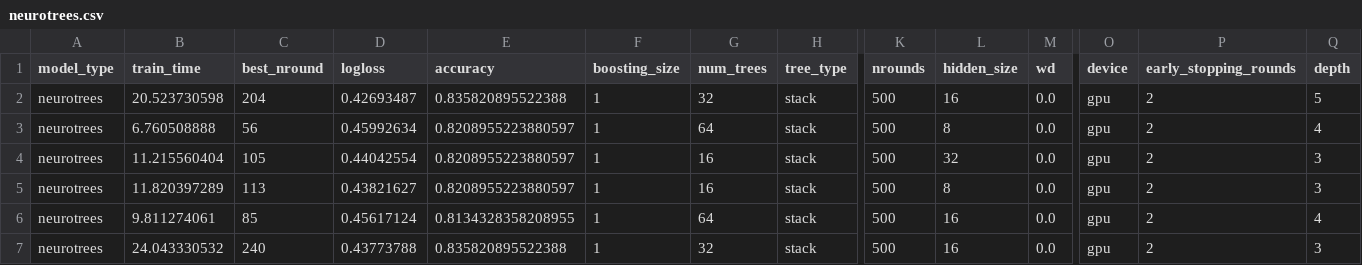
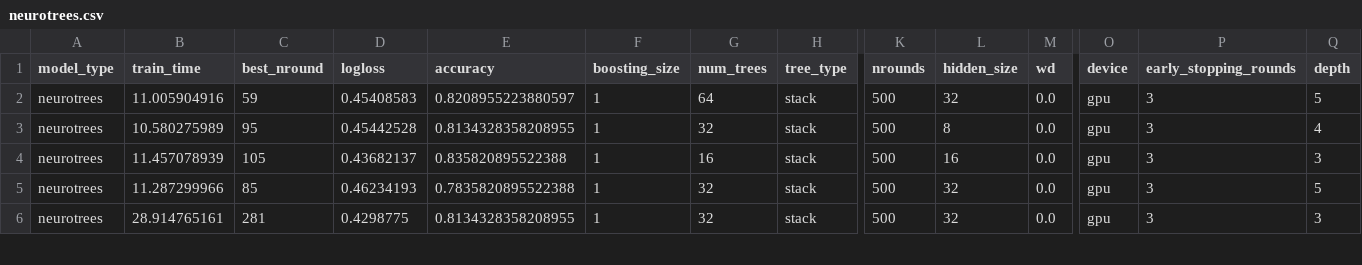
Before and after one commit to Evovest/MLBenchmarks.jl, a CSV file: results/titanic/neurotrees.csv, drawn as a sheet; only a part is shown, gaps mark what is left out; removed rows and columns are numbered as before the commit, all else as after; rows hold the shown columns only; the diff covers the shown part only; the diff names each change by its address in the sheet, - before the commit and + after, or states it on an @@ line.

```diff
--- a/results/titanic/neurotrees.csv
+++ b/results/titanic/neurotrees.csv
-row 2: neurotrees | 20.523730598 | 204 | 0.42693487 | 0.835820895522388 | 1 | 32 | stack | 500 | 16 | 0.0 | gpu | 2 | 5
-B2 (train_time): 6.760508888
+B2 (train_time): 11.005904916
-C2 (best_nround): 56
+C2 (best_nround): 59
-D2 (logloss): 0.45992634
+D2 (logloss): 0.45408583
-L2 (hidden_size): 8
+L2 (hidden_size): 32
-P2:P6 (early_stopping_rounds): 2
+P2:P6 (early_stopping_rounds): 3
-Q2 (depth): 4
+Q2 (depth): 5
-B3 (train_time): 11.215560404
+B3 (train_time): 10.580275989
-C3 (best_nround): 105
+C3 (best_nround): 95
-D3 (logloss): 0.44042554
+D3 (logloss): 0.45442528
-E3 (accuracy): 0.8208955223880597
+E3 (accuracy): 0.8134328358208955
-G3 (num_trees): 16
+G3 (num_trees): 32
-L3 (hidden_size): 32
+L3 (hidden_size): 8
-Q3 (depth): 3
+Q3 (depth): 4
-B4 (train_time): 11.820397289
+B4 (train_time): 11.457078939
-C4 (best_nround): 113
+C4 (best_nround): 105
-D4 (logloss): 0.43821627
+D4 (logloss): 0.43682137
-E4 (accuracy): 0.8208955223880597
+E4 (accuracy): 0.835820895522388
-L4 (hidden_size): 8
+L4 (hidden_size): 16
-B5 (train_time): 9.811274061
+B5 (train_time): 11.287299966
-D5 (logloss): 0.45617124
+D5 (logloss): 0.46234193
-E5 (accuracy): 0.8134328358208955
+E5 (accuracy): 0.7835820895522388
-G5 (num_trees): 64
+G5 (num_trees): 32
-L5:L6 (hidden_size): 16
+L5:L6 (hidden_size): 32
-Q5 (depth): 4
+Q5 (depth): 5
-B6 (train_time): 24.043330532
+B6 (train_time): 28.914765161
-C6 (best_nround): 240
+C6 (best_nround): 281
-D6 (logloss): 0.43773788
+D6 (logloss): 0.4298775
-E6 (accuracy): 0.835820895522388
+E6 (accuracy): 0.8134328358208955
```
Also changed, not shown: 1 added row and 68 edited cells elsewhere in this file, results/boston/neurotrees.csv, results/year/neurotrees.csv, 26 other files.
